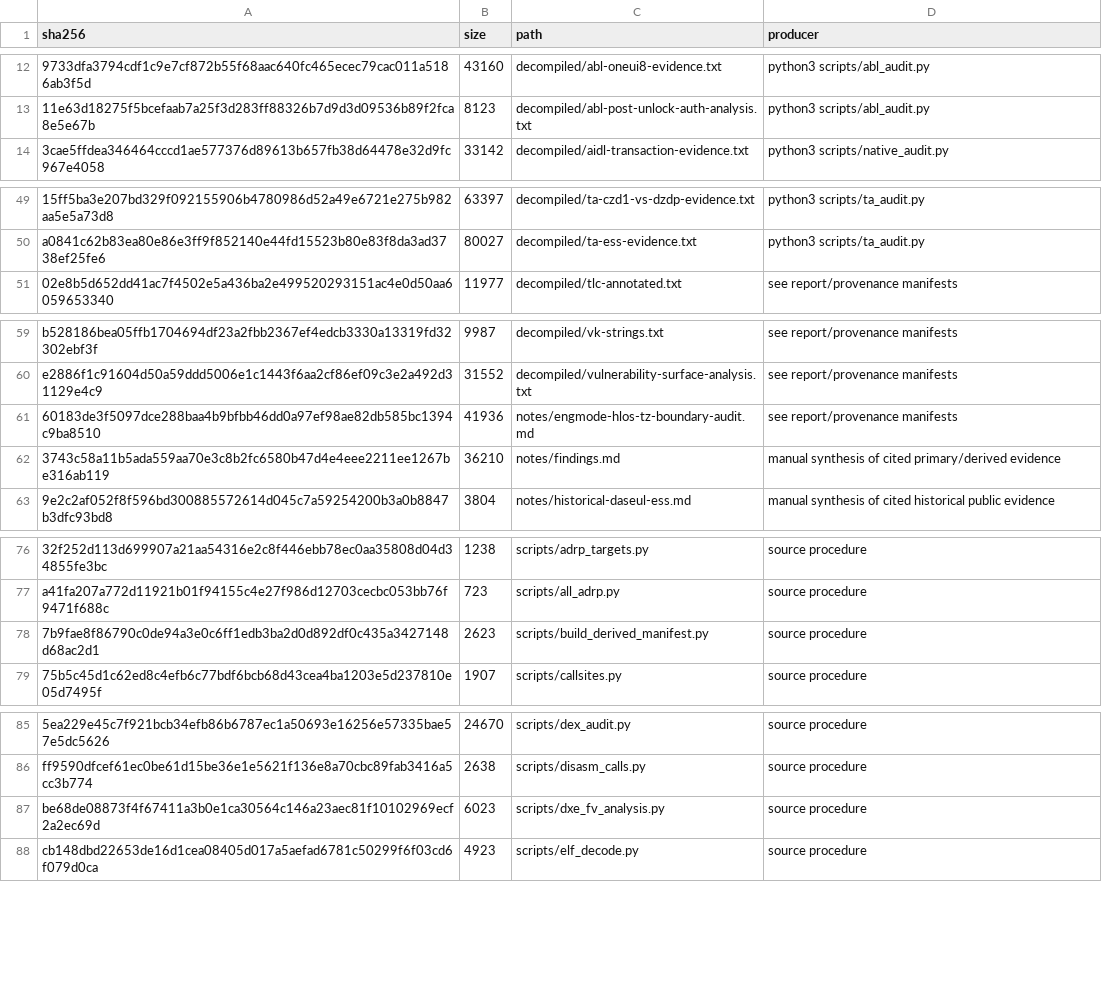
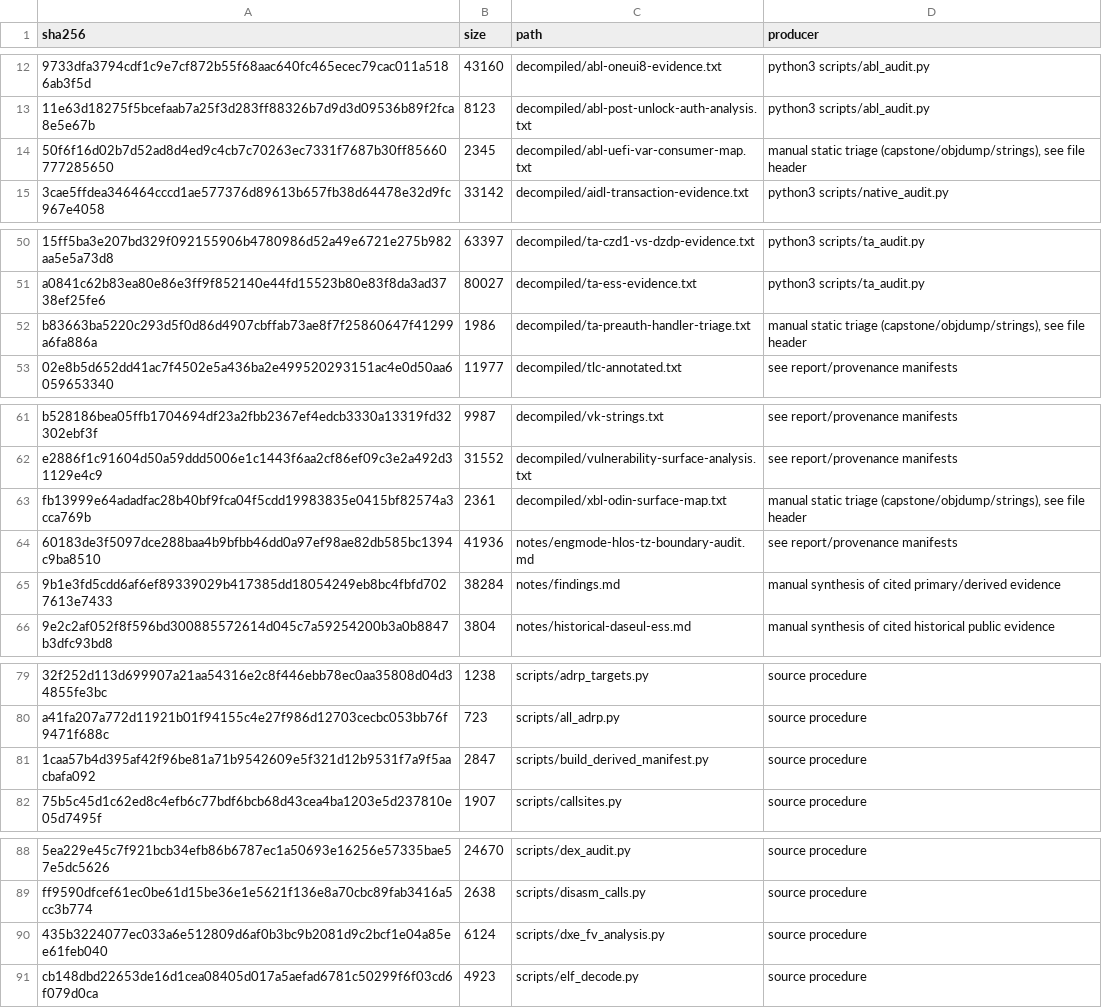
Before and after one commit to keyarr/oems24-audit, a TSV file: manifests/derived-evidence.tsv, drawn as a sheet; only a part is shown, gaps mark what is left out; addresses are those after the commit; the diff covers the shown part only; the diff names each change by its address in the sheet, - before the commit and + after, or states it on an @@ line.

Commit message:
uefi vars dead, ta pre-auth triaged, odin mapped, manifest regen, long day

```diff
--- a/manifests/derived-evidence.tsv
+++ b/manifests/derived-evidence.tsv
+row 14: 50f6f16d02b7d52ad8d4ed9c4cb7c70263ec7331f7687b30ff85660777285650 | 2345 | decompiled/abl-uefi-var-consumer-map.txt | manual static triage (capstone/objdump/strings), see file header
+row 52: b83663ba5220c293d5f0d86d4907cbffab73ae8f7f25860647f41299a6fa886a | 1986 | decompiled/ta-preauth-handler-triage.txt | manual static triage (capstone/objdump/strings), see file header
+row 63: fb13999e64adadfac28b40bf9fca04f5cdd19983835e0415bf82574a3cca769b | 2361 | decompiled/xbl-odin-surface-map.txt | manual static triage (capstone/objdump/strings), see file header
-A65 (sha256): 3743c58a11b5ada559aa70e3c8b2fc6580b47d4e4eee2211ee1267be316ab119
+A65 (sha256): 9b1e3fd5cdd6af6ef89339029b417385dd18054249eb8bc4fbfd7027613e7433
-B65 (size): 36210
+B65 (size): 38284
-A81 (sha256): 7b9fae8f86790c0de94a3e0c6ff1edb3ba2d0d892df0c435a3427148d68ac2d1
+A81 (sha256): 1caa57b4d395af42f96be81a71b9542609e5f321d12b9531f7a9f5aacbafa092
-B81 (size): 2623
+B81 (size): 2847
-A90 (sha256): be68de08873f4f67411a3b0e1ca30564c146a23aec81f10102969ecf2a2ec69d
+A90 (sha256): 435b3224077ec033a6e512809d6af0b3bc9b2081d9c2bcf1e04a85ee61feb040
-B90 (size): 6023
+B90 (size): 6124
```
Also changed, not shown: 2 edited cells elsewhere in this file, 7 other files.
